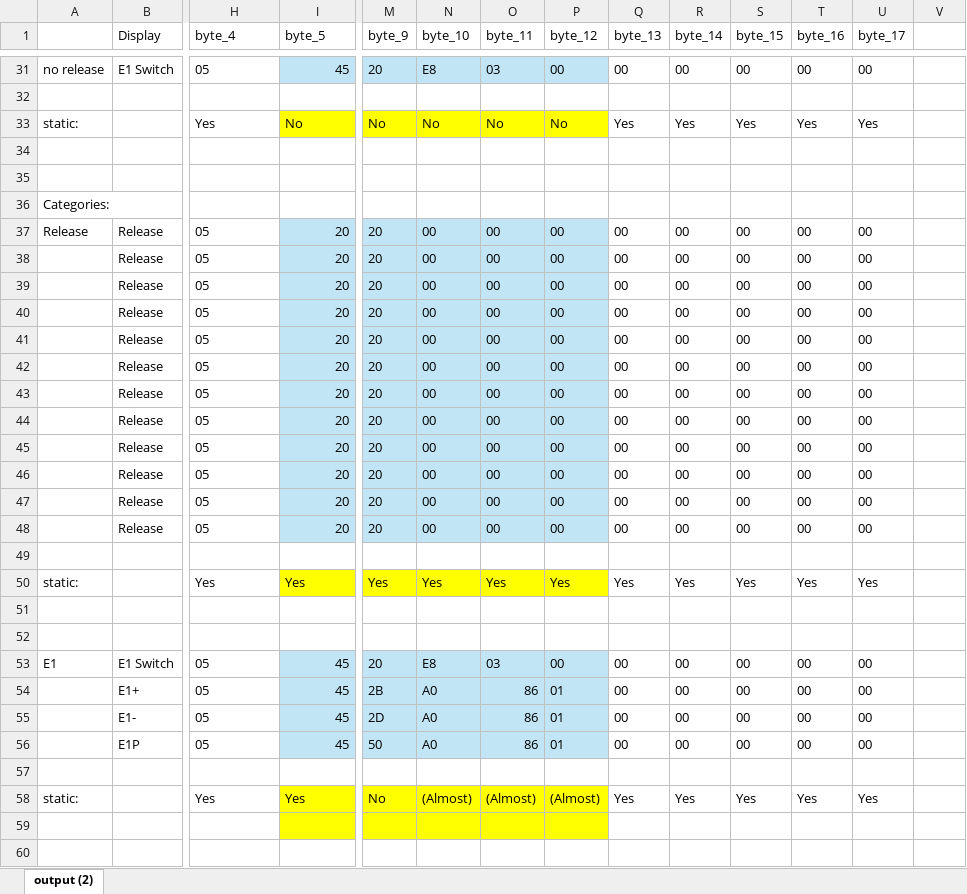
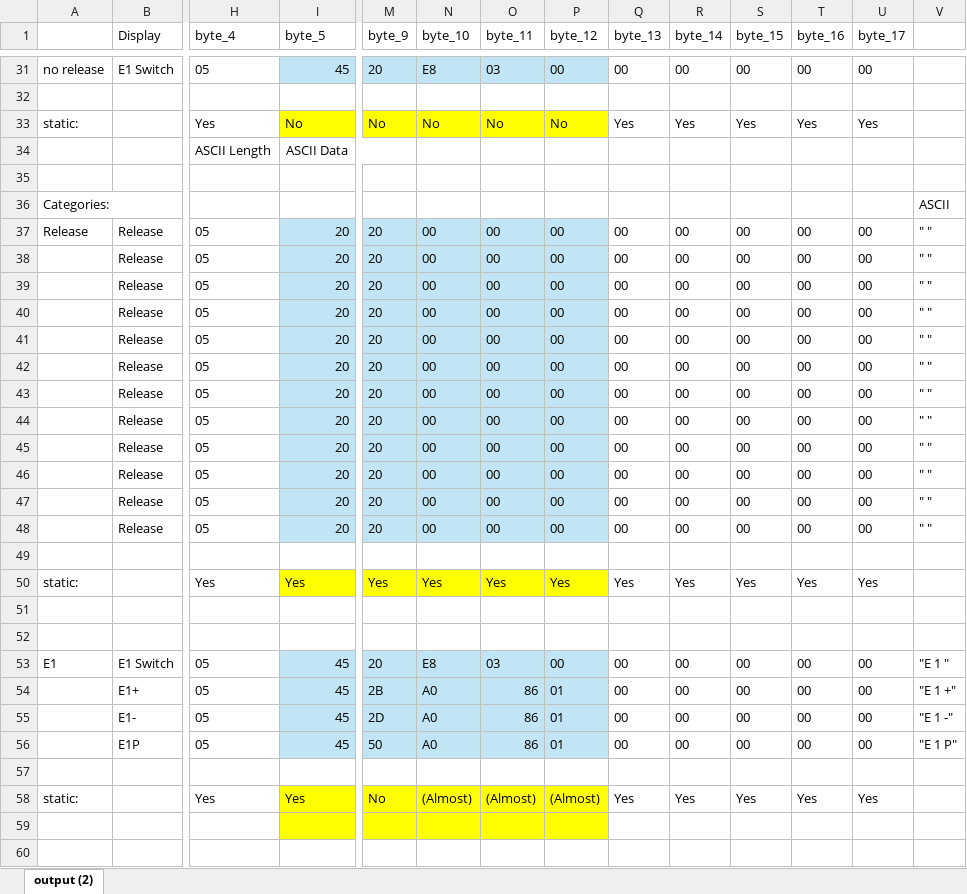
Before and after one commit to Spb2005/Thrustmaster-T248-reverse-engineering, an Excel workbook: Encoder data analysis/Encoder_analysis.xlsx, sheet output (2), drawn as a sheet; only a part is shown, gaps mark what is left out; values as stored, in another font and other column widths than the file's, no borders; table styles not drawn; removed rows and columns are numbered as before the commit, all else as after; rows hold the shown columns only; the diff covers the shown part only; the diff names each change by its address in the sheet, - before the commit and + after, or states it on an @@ line.

Commit message:
added ASCII character to encoder

```diff
--- a/Encoder data analysis/Encoder_analysis.xlsx (sheet output (2))
+++ b/Encoder data analysis/Encoder_analysis.xlsx (sheet output (2))
+row 34:  |  | ASCII Length | ASCII Data
-row 35: (empty)
-V36: (empty)
+V36: ASCII
-V37:V48: (empty)
+V37:V48: " "
-V53: (empty)
+V53: "E 1 "
-V54: (empty)
+V54: "E 1 +"
-V55: (empty)
+V55: "E 1 -"
-V56: (empty)
+V56: "E 1 P"
```
Also changed, not shown: 40 edited cells elsewhere in this sheet.
